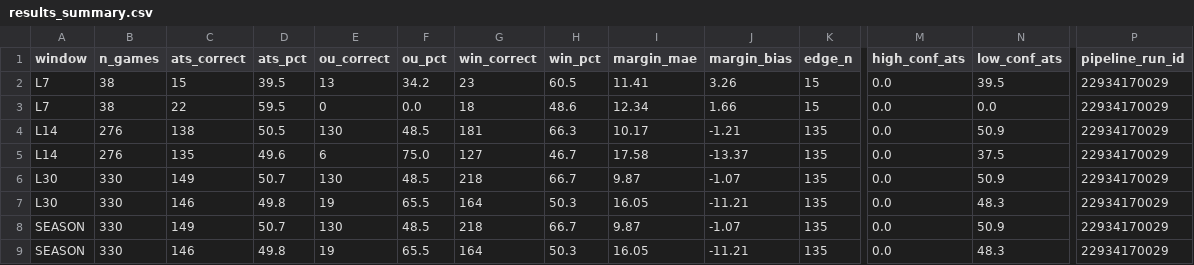
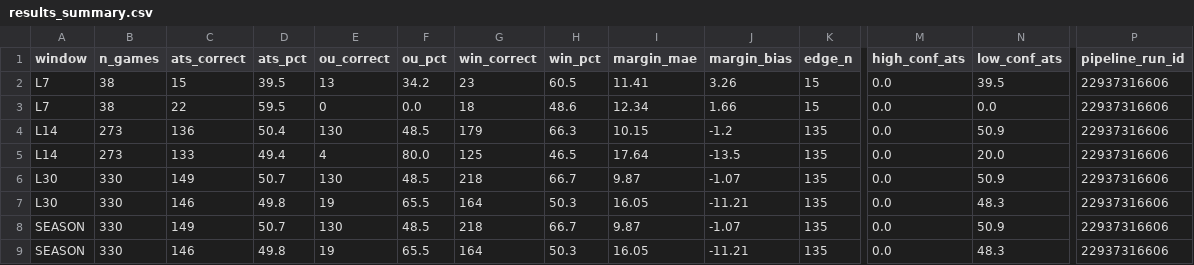
Before and after one commit to goldbondman/CBB.RD2, a CSV file: data/results_summary.csv, drawn as a sheet; only a part is shown, gaps mark what is left out; the diff names each change by its address in the sheet, - before the commit and + after, or states it on an @@ line.

```diff
--- a/data/results_summary.csv
+++ b/data/results_summary.csv
-P2:P9 (pipeline_run_id): 22934170029
+P2:P9 (pipeline_run_id): 22937316606
-B4:B5 (n_games): 276
+B4:B5 (n_games): 273
-C4 (ats_correct): 138
+C4 (ats_correct): 136
-D4 (ats_pct): 50.5
+D4 (ats_pct): 50.4
-G4 (win_correct): 181
+G4 (win_correct): 179
-I4 (margin_mae): 10.17
+I4 (margin_mae): 10.15
-J4 (margin_bias): -1.21
+J4 (margin_bias): -1.2
-C5 (ats_correct): 135
+C5 (ats_correct): 133
-D5 (ats_pct): 49.6
+D5 (ats_pct): 49.4
-E5 (ou_correct): 6
+E5 (ou_correct): 4
-F5 (ou_pct): 75.0
+F5 (ou_pct): 80.0
-G5 (win_correct): 127
+G5 (win_correct): 125
-H5 (win_pct): 46.7
+H5 (win_pct): 46.5
-I5 (margin_mae): 17.58
+I5 (margin_mae): 17.64
-J5 (margin_bias): -13.37
+J5 (margin_bias): -13.5
-N5 (low_conf_ats): 37.5
+N5 (low_conf_ats): 20.0
```
Also changed, not shown: data/backtest_calibration_latest.csv, data/backtest_model_report_latest.csv, 7 other files.
